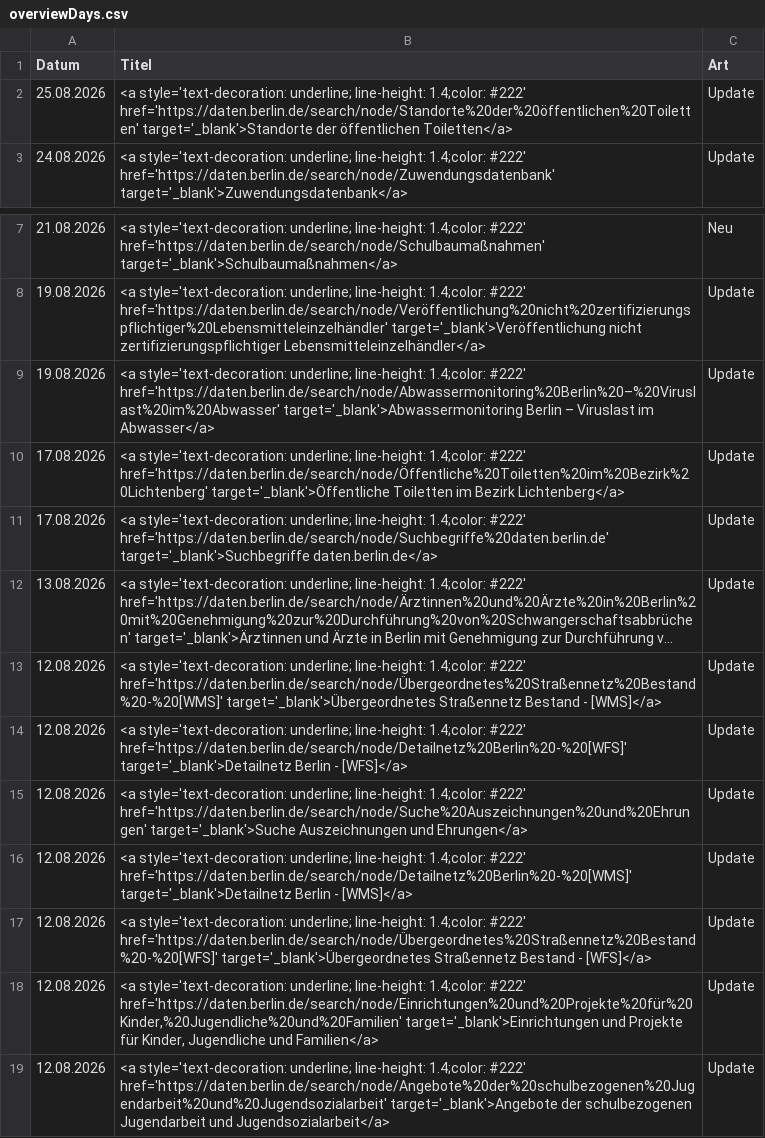
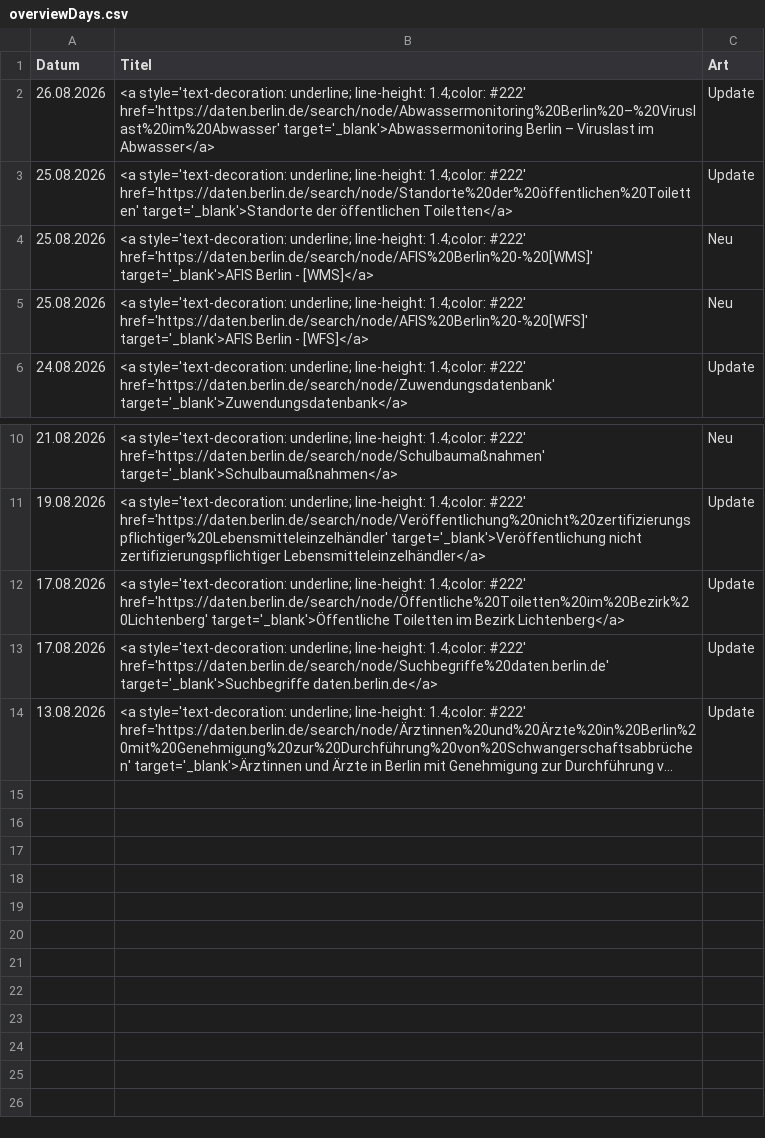
Before and after one commit to technologiestiftung/odis-datenportal-uebersicht, a CSV file: data/overviewDays.csv, drawn as a sheet; only a part is shown, gaps mark what is left out; long unchanged cells end in …; removed rows and columns are numbered as before the commit, all else as after; the diff names each change by its address in the sheet, - before the commit and + after, or states it on an @@ line.

```diff
--- a/data/overviewDays.csv
+++ b/data/overviewDays.csv
+row 2: 26.08.2026 | <a style='text-decoration: underline; line-height: 1.4;color: #222' href='https://daten.berlin.de/search/node/Abwassermonitoring%20Berlin%20–%20Viruslast%20im%20Abwasser' target='_blank'>Abwassermonitoring Berlin – Viruslast im Abwasser</a> | Update
+row 4: 25.08.2026 | <a style='text-decoration: underline; line-height: 1.4;color: #222' href='https://daten.berlin.de/search/node/AFIS%20Berlin%20-%20[WMS]' target='_blank'>AFIS Berlin - [WMS]</a> | Neu
+row 5: 25.08.2026 | <a style='text-decoration: underline; line-height: 1.4;color: #222' href='https://daten.berlin.de/search/node/AFIS%20Berlin%20-%20[WFS]' target='_blank'>AFIS Berlin - [WFS]</a> | Neu
-row 9: 19.08.2026 | <a style='text-decoration: underline; line-height: 1.4;color: #222' href='https://daten.berlin.de/search/node/Abwassermonitoring%20Berlin%20–%20Viruslast%20im%20Abwasser' target='_blank'>Abwassermonitoring Berlin – Viruslast im Abwasser</a> | Update
-row 13: 12.08.2026 | <a style='text-decoration: underline; line-height: 1.4;color: #222' href='https://daten.berlin.de/search/node/Übergeordnetes%20Straßennetz%20Bestand%20-%20[WMS]' target='_blank'>Übergeordnetes Straßennetz Bestand - [WMS]</a> | Update
-row 14: 12.08.2026 | <a style='text-decoration: underline; line-height: 1.4;color: #222' href='https://daten.berlin.de/search/node/Detailnetz%20Berlin%20-%20[WFS]' target='_blank'>Detailnetz Berlin - [WFS]</a> | Update
-row 15: 12.08.2026 | <a style='text-decoration: underline; line-height: 1.4;color: #222' href='https://daten.berlin.de/search/node/Suche%20Auszeichnungen%20und%20Ehrungen' target='_blank'>Suche Auszeichnungen und Ehrungen</a> | Update
-row 16: 12.08.2026 | <a style='text-decoration: underline; line-height: 1.4;color: #222' href='https://daten.berlin.de/search/node/Detailnetz%20Berlin%20-%20[WMS]' target='_blank'>Detailnetz Berlin - [WMS]</a> | Update
-row 17: 12.08.2026 | <a style='text-decoration: underline; line-height: 1.4;color: #222' href='https://daten.berlin.de/search/node/Übergeordnetes%20Straßennetz%20Bestand%20-%20[WFS]' target='_blank'>Übergeordnetes Straßennetz Bestand - [WFS]</a> | Update
-row 18: 12.08.2026 | <a style='text-decoration: underline; line-height: 1.4;color: #222' href='https://daten.berlin.de/search/node/Einrichtungen%20und%20Projekte%20für%20Kinder,%20Jugendliche%20und%20Familien' target='_blank'>Einrichtungen und Projekte für Kinder, Jugendliche und Familien</a> | Update
-row 19: 12.08.2026 | <a style='text-decoration: underline; line-height: 1.4;color: #222' href='https://daten.berlin.de/search/node/Angebote%20der%20schulbezogenen%20Jugendarbeit%20und%20Jugendsozialarbeit' target='_blank'>Angebote der schulbezogenen Jugendarbeit und Jugendsozialarbeit</a> | Update
```
Also changed, not shown: 1 other file.
